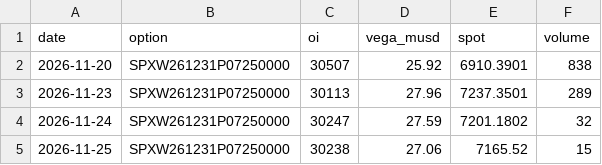
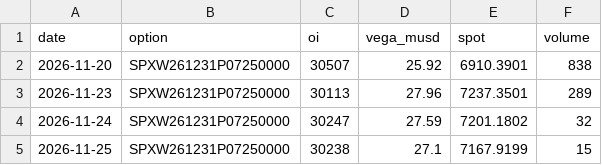
Before and after one commit to nunomoliveira01/gex-tracker, a CSV file: data/oi_watch.csv, drawn as a sheet.

```diff
--- a/data/oi_watch.csv
+++ b/data/oi_watch.csv
@@ -4,2 +4,2 @@ date,option,oi,vega_musd,spot,volume
 2026-11-24,SPXW261231P07250000,30247,27.59,7201.1802,32
-2026-11-25,SPXW261231P07250000,30238,27.06,7165.52,15
+2026-11-25,SPXW261231P07250000,30238,27.1,7167.9199,15
```
Also changed, not shown: data/NQ_history.csv, data/SPY_history.csv, 4 other files.
